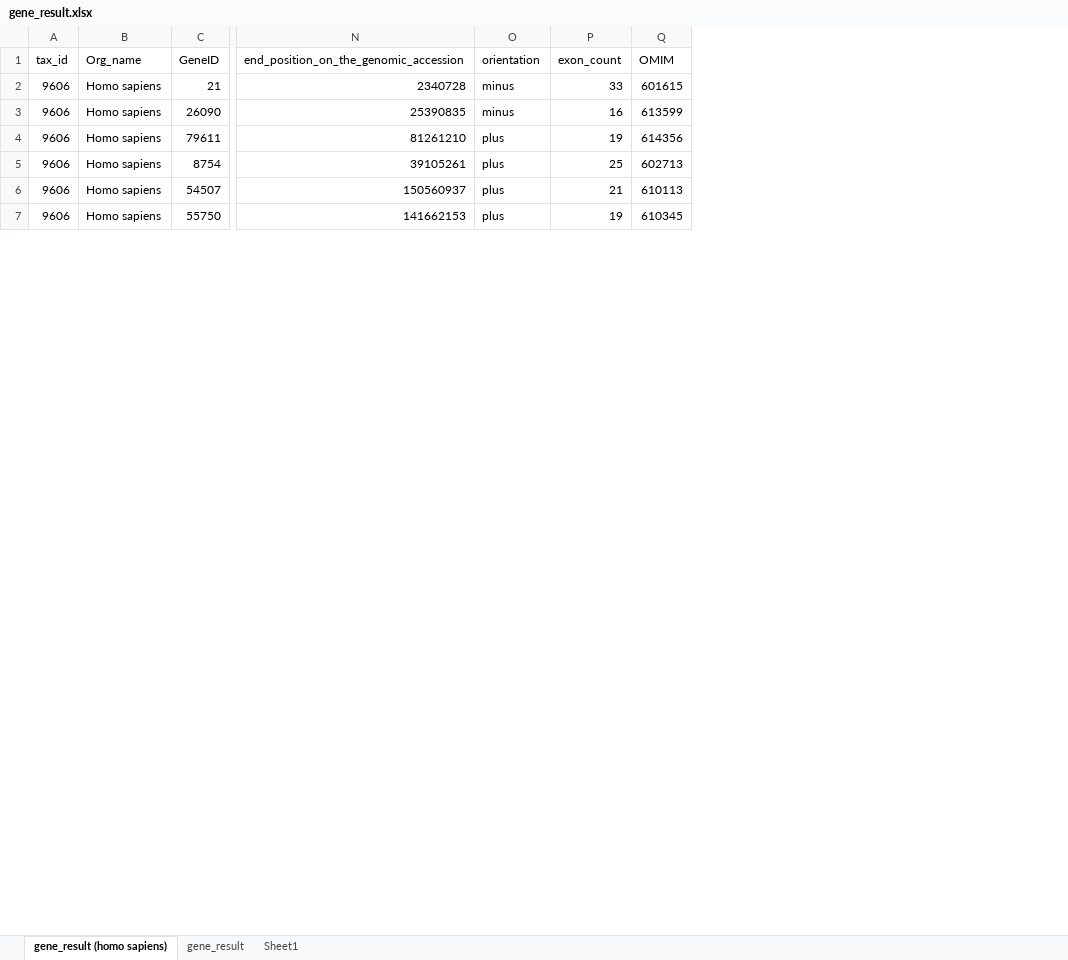
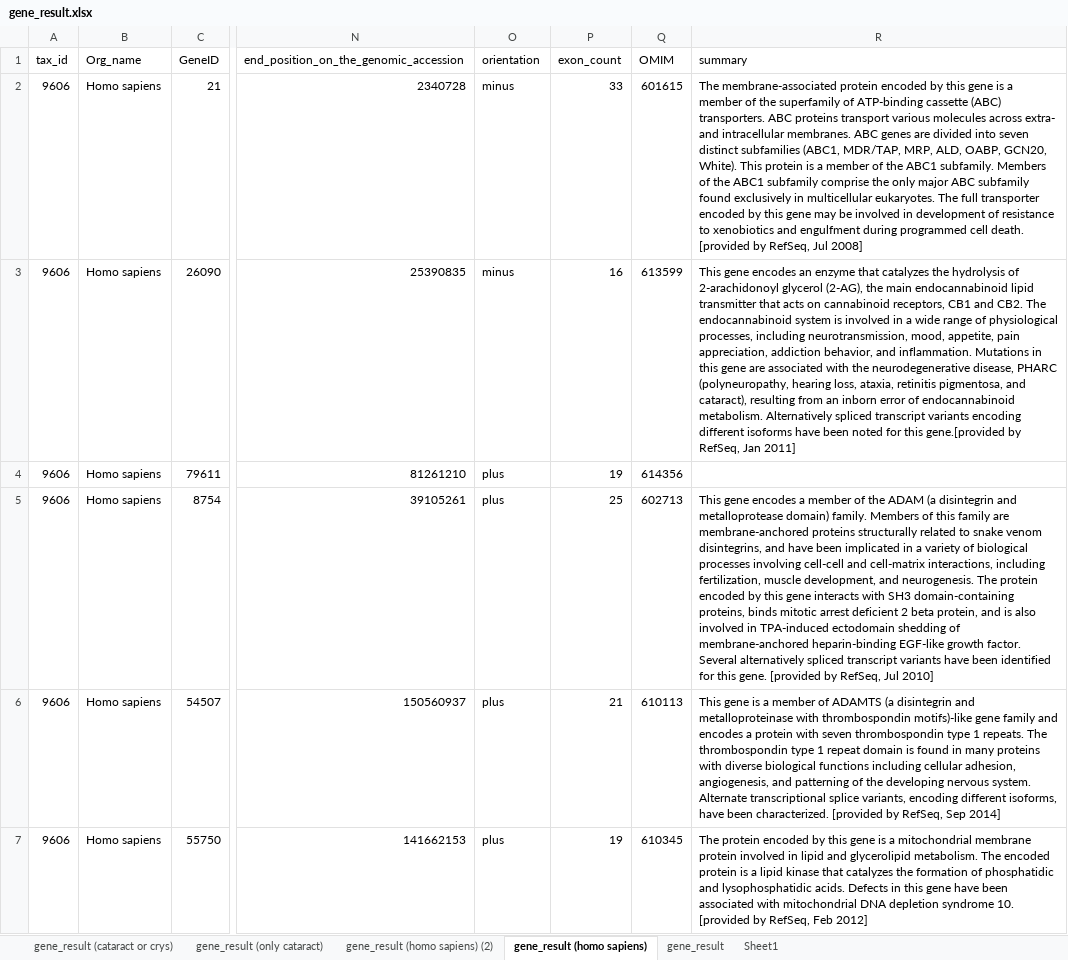
Before and after one commit to dyaom/REHS-2019, an Excel workbook: pubmed cataract related genes/gene_result.xlsx, sheet gene_result (homo sapiens), drawn as a sheet; only a part is shown, gaps mark what is left out; values as stored, in another font and other column widths than the file's, no borders; conditional formats not drawn; the diff names each change by its address in the sheet, - before the commit and + after, or states it on an @@ line.

Commit message:
end of day dump, made paper searching program and will collect data tomorrow

```diff
--- a/pubmed cataract related genes/gene_result.xlsx (sheet gene_result (homo sapiens))
+++ b/pubmed cataract related genes/gene_result.xlsx (sheet gene_result (homo sapiens))
+sheet tab: gene_result (cataract or crys)
+sheet tab: gene_result (only cataract)
+sheet tab: gene_result (homo sapiens) (2)
+column R (summary), rows 2-7: The membrane-associated protein encoded by this gene is a member of the superfamily of ATP-binding cassette (ABC) transporters. ABC proteins transport various molecules across extra- and intracellular membranes. ABC genes are divided into seven distinct subfamilies (ABC1, MDR/TAP, MRP, ALD, OABP, GCN20, White). This protein is a member of the ABC1 subfamily. Members of the ABC1 subfamily comprise the only major ABC subfamily found exclusively in multicellular eukaryotes. The full transporter encoded by this gene may be involved in development of resistance to xenobiotics and engulfment during programmed cell death. [provided by RefSeq, Jul 2008] | This gene encodes an enzyme that catalyzes the hydrolysis of 2-arachidonoyl glycerol (2-AG), the main endocannabinoid lipid transmitter that acts on cannabinoid receptors, CB1 and CB2. The endocannabinoid system is involved in a wide range of physiological processes, including neurotransmission, mood, appetite, pain appreciation, addiction behavior, and inflammation. Mutations in this gene are associated with the neurodegenerative disease, PHARC (polyneuropathy, hearing loss, ataxia, retinitis pigmentosa, and cataract), resulting from an inborn error of endocannabinoid metabolism. Alternatively spliced transcript variants encoding different isoforms have been noted for this gene.[provided by RefSeq, Jan 2011] |  | This gene encodes a member of the ADAM (a disintegrin and metalloprotease domain) family. Members of this family are membrane-anchored proteins structurally related to snake venom disintegrins, and have been implicated in a variety of biological processes involving cell-cell and cell-matrix interactions, including fertilization, muscle development, and neurogenesis. The protein encoded by this gene interacts with SH3 domain-containing proteins, binds mitotic arrest deficient 2 beta protein, and is also involved in TPA-induced ectodomain shedding of membrane-anchored heparin-binding EGF-like growth factor. Several alternatively spliced transcript variants have been identified for this gene. [provided by RefSeq, Jul 2010] | This gene is a member of ADAMTS (a disintegrin and metalloproteinase with thrombospondin motifs)-like gene family and encodes a protein with seven thrombospondin type 1 repeats. The thrombospondin type 1 repeat domain is found in many proteins with diverse biological functions including cellular adhesion, angiogenesis, and patterning of the developing nervous system. Alternate transcriptional splice variants, encoding different isoforms, have been characterized. [provided by RefSeq, Sep 2014] | The protein encoded by this gene is a mitochondrial membrane protein involved in lipid and glycerolipid metabolism. The encoded protein is a lipid kinase that catalyzes the formation of phosphatidic and lysophosphatidic acids. Defects in this gene have been associated with mitochondrial DNA depletion syndrome 10. [provided by RefSeq, Feb 2012]
```
Also changed, not shown: 6 other files.
